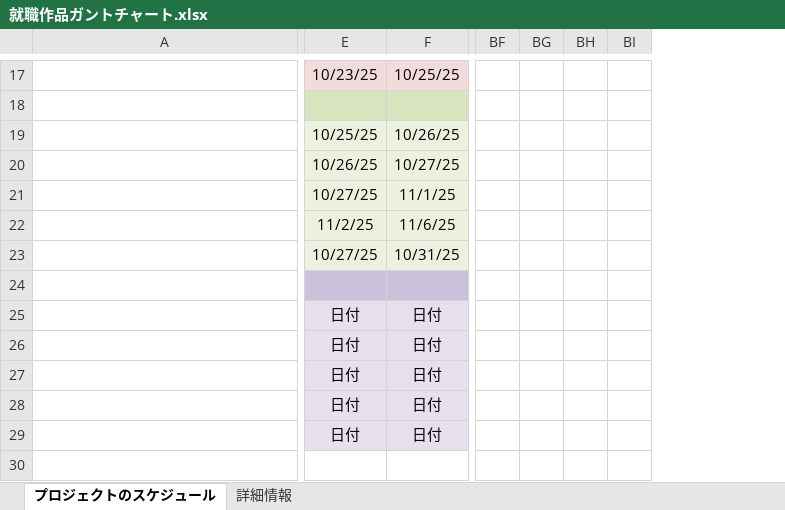
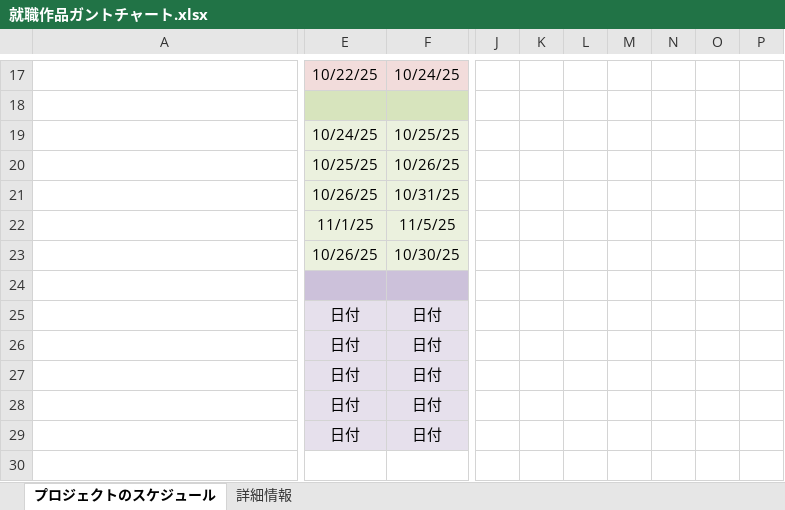
Before and after one commit to Takeshi0106/Action_Game, an Excel workbook: 就職作品ガントチャート.xlsx, sheet プロジェクトのスケジュール, drawn as a sheet; only a part is shown, gaps mark what is left out; values as stored, in another font and other column widths than the file's, no borders; conditional formats not drawn; removed rows and columns are numbered as before the commit, all else as after; the diff covers the shown part only; the diff names each change by its address in the sheet, - before the commit and + after, or states it on an @@ line.

```diff
--- a/就職作品ガントチャート.xlsx (sheet プロジェクトのスケジュール)
+++ b/就職作品ガントチャート.xlsx (sheet プロジェクトのスケジュール)
+column J, empty
+column K, empty
+column L, empty
+column M, empty
+column N, empty
+column O, empty
+column P, empty
-column BF, empty
-column BG, empty
-column BH, empty
-column BI, empty
-E17: 10/23/25
+E17: 10/22/25
-F17: 10/25/25
+F17: 10/24/25
-E19: 10/25/25
+E19: 10/24/25
-F19: 10/26/25
+F19: 10/25/25
-E20: 10/26/25
+E20: 10/25/25
-F20: 10/27/25
+F20: 10/26/25
-E21: 10/27/25
+E21: 10/26/25
-F21: 11/1/25
+F21: 10/31/25
-E22: 11/2/25
+E22: 11/1/25
-F22: 11/6/25
+F22: 11/5/25
-E23: 10/27/25
+E23: 10/26/25
-F23: 10/31/25
+F23: 10/30/25
```
Also changed, not shown: 3 removed columns, 17 edited cells and merged cells elsewhere in this sheet, formulas that keep their value, 6 other files.
